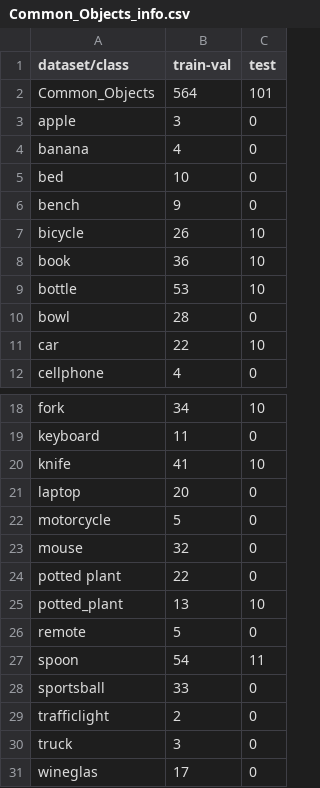
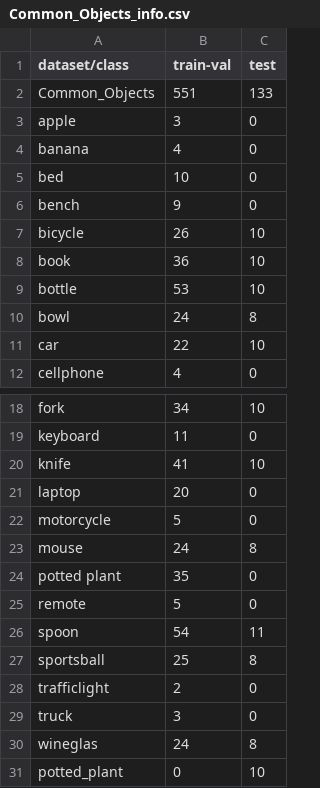
Before and after one commit to Tobi-Tob/CustomDatasets, a CSV file: Common_Objects_info.csv, drawn as a sheet; only a part is shown, gaps mark what is left out.

```diff
--- a/Common_Objects_info.csv
+++ b/Common_Objects_info.csv
@@ -1,3 +1,3 @@
 dataset/class,train-val,test
-Common_Objects,564,101
+Common_Objects,551,133
 apple,3,0
@@ -9,3 +9,3 @@ book,36,10
 bottle,53,10
-bowl,28,0
+bowl,24,8
 car,22,10
@@ -22,10 +22,10 @@ laptop,20,0
 motorcycle,5,0
-mouse,32,0
-potted plant,22,0
-potted_plant,13,10
+mouse,24,8
+potted plant,35,0
 remote,5,0
 spoon,54,11
-sportsball,33,0
+sportsball,25,8
 trafficlight,2,0
 truck,3,0
-wineglas,17,0
+wineglas,24,8
+potted_plant,0,10
```
Also changed, not shown: 57 other files.
